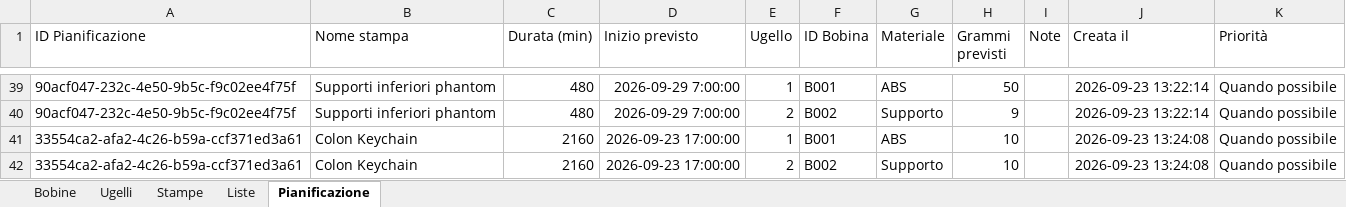
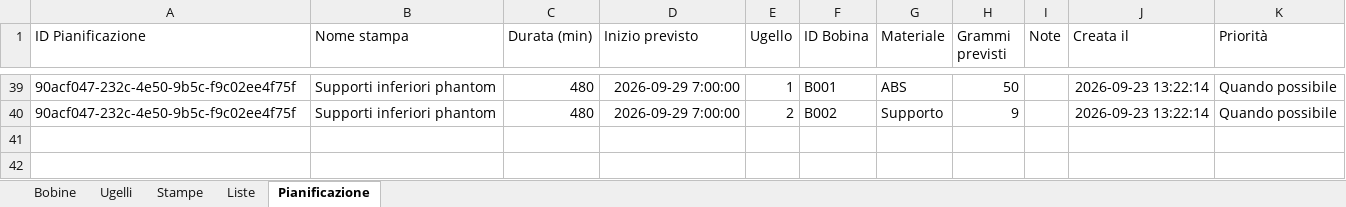
Before and after one commit to luigimuratore/Filament_dashboard, an Excel workbook: Tracker_Filament_Dashboard.xlsx, sheet Pianificazione, drawn as a sheet; only a part is shown, gaps mark what is left out; values as stored, in another font and other column widths than the file's, no borders; the diff names each change by its address in the sheet, - before the commit and + after, or states it on an @@ line.

Commit message:
Aggiorna dati dashboard · 2026-09-29 12:15:29

```diff
--- a/Tracker_Filament_Dashboard.xlsx (sheet Pianificazione)
+++ b/Tracker_Filament_Dashboard.xlsx (sheet Pianificazione)
-row 41: 33554ca2-afa2-4c26-b59a-ccf371ed3a61 | Colon Keychain | 2160 | 2026-09-23 17:00:00 | 1 | B001 | ABS | 10 |  | 2026-09-23 13:24:08 | Quando possibile
-row 42: 33554ca2-afa2-4c26-b59a-ccf371ed3a61 | Colon Keychain | 2160 | 2026-09-23 17:00:00 | 2 | B002 | Supporto | 10 |  | 2026-09-23 13:24:08 | Quando possibile
```
Also changed, not shown: sheet Stampe, sheet Bobine.
